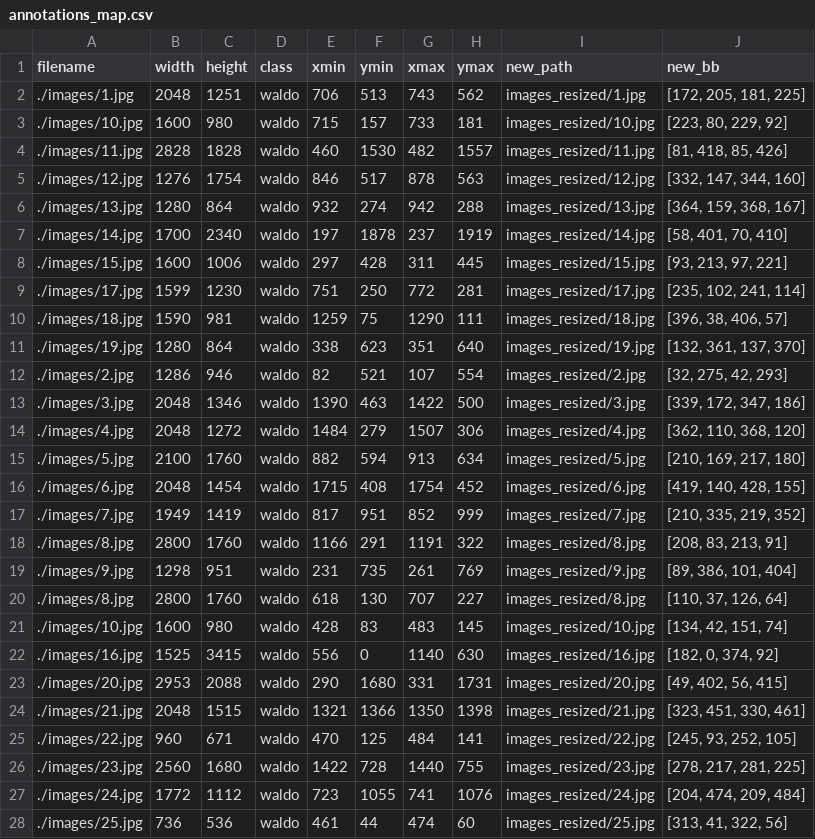
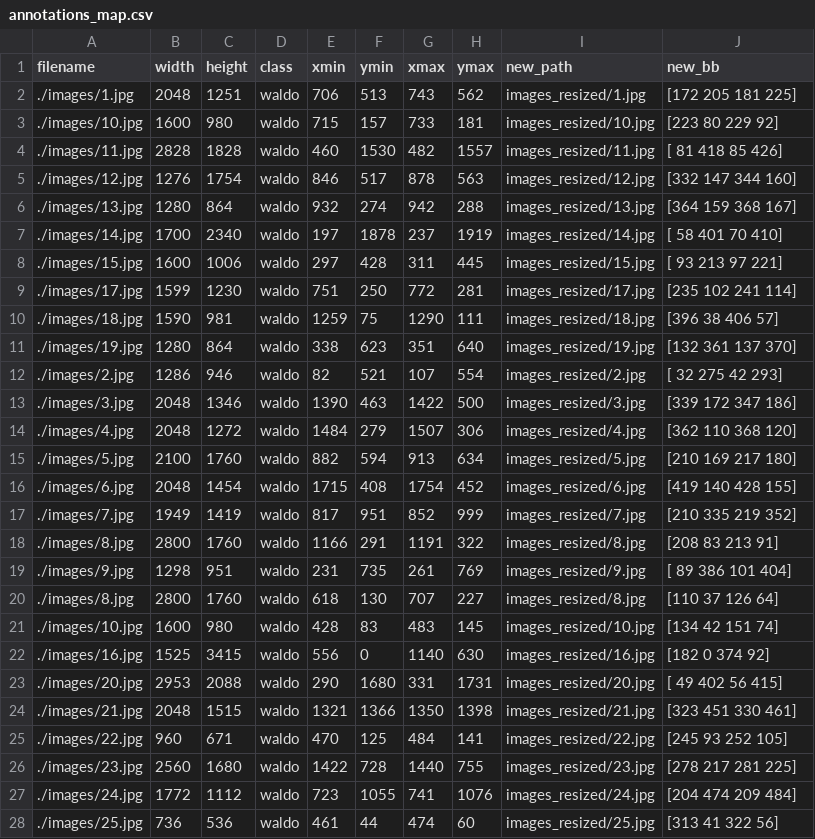
Before and after one commit to harjas022/CS7643-Final-Project, a CSV file: datasets/annotations_map.csv, drawn as a sheet; only a part is shown; the diff covers the shown part only.

```diff
--- a/datasets/annotations_map.csv
+++ b/datasets/annotations_map.csv
@@ -1,28 +1,28 @@
 filename,width,height,class,xmin,ymin,xmax,ymax,new_path,new_bb
-./images/1.jpg,2048,1251,waldo,706,513,743,562,images_resized/1.jpg,"[172, 205, 181, 225]"
-./images/10.jpg,1600,980,waldo,715,157,733,181,images_resized/10.jpg,"[223, 80, 229, 92]"
-./images/11.jpg,2828,1828,waldo,460,1530,482,1557,images_resized/11.jpg,"[81, 418, 85, 426]"
-./images/12.jpg,1276,1754,waldo,846,517,878,563,images_resized/12.jpg,"[332, 147, 344, 160]"
-./images/13.jpg,1280,864,waldo,932,274,942,288,images_resized/13.jpg,"[364, 159, 368, 167]"
-./images/14.jpg,1700,2340,waldo,197,1878,237,1919,images_resized/14.jpg,"[58, 401, 70, 410]"
-./images/15.jpg,1600,1006,waldo,297,428,311,445,images_resized/15.jpg,"[93, 213, 97, 221]"
-./images/17.jpg,1599,1230,waldo,751,250,772,281,images_resized/17.jpg,"[235, 102, 241, 114]"
-./images/18.jpg,1590,981,waldo,1259,75,1290,111,images_resized/18.jpg,"[396, 38, 406, 57]"
-./images/19.jpg,1280,864,waldo,338,623,351,640,images_resized/19.jpg,"[132, 361, 137, 370]"
-./images/2.jpg,1286,946,waldo,82,521,107,554,images_resized/2.jpg,"[32, 275, 42, 293]"
-./images/3.jpg,2048,1346,waldo,1390,463,1422,500,images_resized/3.jpg,"[339, 172, 347, 186]"
-./images/4.jpg,2048,1272,waldo,1484,279,1507,306,images_resized/4.jpg,"[362, 110, 368, 120]"
-./images/5.jpg,2100,1760,waldo,882,594,913,634,images_resized/5.jpg,"[210, 169, 217, 180]"
-./images/6.jpg,2048,1454,waldo,1715,408,1754,452,images_resized/6.jpg,"[419, 140, 428, 155]"
-./images/7.jpg,1949,1419,waldo,817,951,852,999,images_resized/7.jpg,"[210, 335, 219, 352]"
-./images/8.jpg,2800,1760,waldo,1166,291,1191,322,images_resized/8.jpg,"[208, 83, 213, 91]"
-./images/9.jpg,1298,951,waldo,231,735,261,769,images_resized/9.jpg,"[89, 386, 101, 404]"
-./images/8.jpg,2800,1760,waldo,618,130,707,227,images_resized/8.jpg,"[110, 37, 126, 64]"
-./images/10.jpg,1600,980,waldo,428,83,483,145,images_resized/10.jpg,"[134, 42, 151, 74]"
-./images/16.jpg,1525,3415,waldo,556,0,1140,630,images_resized/16.jpg,"[182, 0, 374, 92]"
-./images/20.jpg,2953,2088,waldo,290,1680,331,1731,images_resized/20.jpg,"[49, 402, 56, 415]"
-./images/21.jpg,2048,1515,waldo,1321,1366,1350,1398,images_resized/21.jpg,"[323, 451, 330, 461]"
-./images/22.jpg,960,671,waldo,470,125,484,141,images_resized/22.jpg,"[245, 93, 252, 105]"
-./images/23.jpg,2560,1680,waldo,1422,728,1440,755,images_resized/23.jpg,"[278, 217, 281, 225]"
-./images/24.jpg,1772,1112,waldo,723,1055,741,1076,images_resized/24.jpg,"[204, 474, 209, 484]"
-./images/25.jpg,736,536,waldo,461,44,474,60,images_resized/25.jpg,"[313, 41, 322, 56]"
+./images/1.jpg,2048,1251,waldo,706,513,743,562,images_resized/1.jpg,[172 205 181 225]
+./images/10.jpg,1600,980,waldo,715,157,733,181,images_resized/10.jpg,[223  80 229  92]
+./images/11.jpg,2828,1828,waldo,460,1530,482,1557,images_resized/11.jpg,[ 81 418  85 426]
+./images/12.jpg,1276,1754,waldo,846,517,878,563,images_resized/12.jpg,[332 147 344 160]
+./images/13.jpg,1280,864,waldo,932,274,942,288,images_resized/13.jpg,[364 159 368 167]
+./images/14.jpg,1700,2340,waldo,197,1878,237,1919,images_resized/14.jpg,[ 58 401  70 410]
+./images/15.jpg,1600,1006,waldo,297,428,311,445,images_resized/15.jpg,[ 93 213  97 221]
+./images/17.jpg,1599,1230,waldo,751,250,772,281,images_resized/17.jpg,[235 102 241 114]
+./images/18.jpg,1590,981,waldo,1259,75,1290,111,images_resized/18.jpg,[396  38 406  57]
+./images/19.jpg,1280,864,waldo,338,623,351,640,images_resized/19.jpg,[132 361 137 370]
+./images/2.jpg,1286,946,waldo,82,521,107,554,images_resized/2.jpg,[ 32 275  42 293]
+./images/3.jpg,2048,1346,waldo,1390,463,1422,500,images_resized/3.jpg,[339 172 347 186]
+./images/4.jpg,2048,1272,waldo,1484,279,1507,306,images_resized/4.jpg,[362 110 368 120]
+./images/5.jpg,2100,1760,waldo,882,594,913,634,images_resized/5.jpg,[210 169 217 180]
+./images/6.jpg,2048,1454,waldo,1715,408,1754,452,images_resized/6.jpg,[419 140 428 155]
+./images/7.jpg,1949,1419,waldo,817,951,852,999,images_resized/7.jpg,[210 335 219 352]
+./images/8.jpg,2800,1760,waldo,1166,291,1191,322,images_resized/8.jpg,[208  83 213  91]
+./images/9.jpg,1298,951,waldo,231,735,261,769,images_resized/9.jpg,[ 89 386 101 404]
+./images/8.jpg,2800,1760,waldo,618,130,707,227,images_resized/8.jpg,[110  37 126  64]
+./images/10.jpg,1600,980,waldo,428,83,483,145,images_resized/10.jpg,[134  42 151  74]
+./images/16.jpg,1525,3415,waldo,556,0,1140,630,images_resized/16.jpg,[182   0 374  92]
+./images/20.jpg,2953,2088,waldo,290,1680,331,1731,images_resized/20.jpg,[ 49 402  56 415]
+./images/21.jpg,2048,1515,waldo,1321,1366,1350,1398,images_resized/21.jpg,[323 451 330 461]
+./images/22.jpg,960,671,waldo,470,125,484,141,images_resized/22.jpg,[245  93 252 105]
+./images/23.jpg,2560,1680,waldo,1422,728,1440,755,images_resized/23.jpg,[278 217 281 225]
+./images/24.jpg,1772,1112,waldo,723,1055,741,1076,images_resized/24.jpg,[204 474 209 484]
+./images/25.jpg,736,536,waldo,461,44,474,60,images_resized/25.jpg,[313  41 322  56]
```
Also changed, not shown: 16 edited cells elsewhere in this file, 3 other files.
